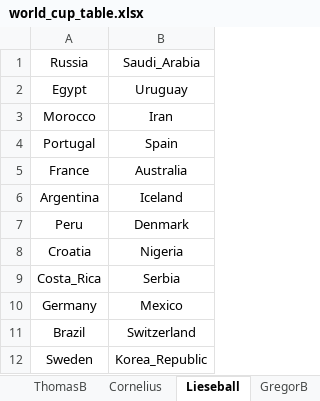
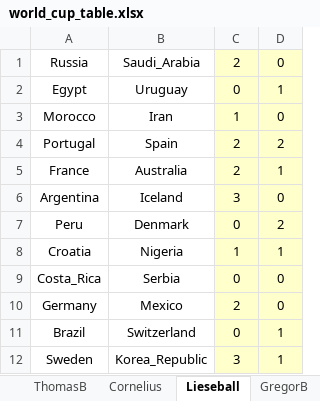
Before and after one commit to overdrivek/game_stats, an Excel workbook: Data/world_cup_table.xlsx, sheet Lieseball, drawn as a sheet; only a part is shown; values as stored, in another font and other column widths than the file's, no borders; conditional formats not drawn; the diff names each change by its address in the sheet, - before the commit and + after, or states it on an @@ line.

Commit message:
update to the excel and more player stats added

```diff
--- a/Data/world_cup_table.xlsx (sheet Lieseball)
+++ b/Data/world_cup_table.xlsx (sheet Lieseball)
+column C, rows 1-12: 2 | 0 | 1 | 2 | 2 | 3 | 0 | 1 | 0 | 2 | 0 | 3
+column D, rows 1-12: 0 | 1 | 0 | 2 | 1 | 0 | 2 | 1 | 0 | 0 | 1 | 1
```
Also changed, not shown: sheet Original_Score, 3 other files.
